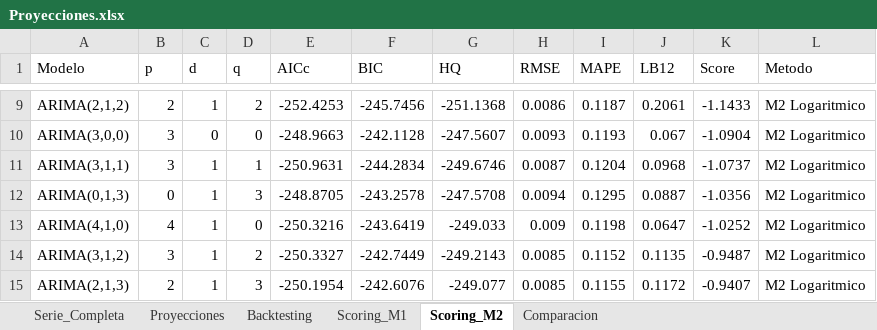
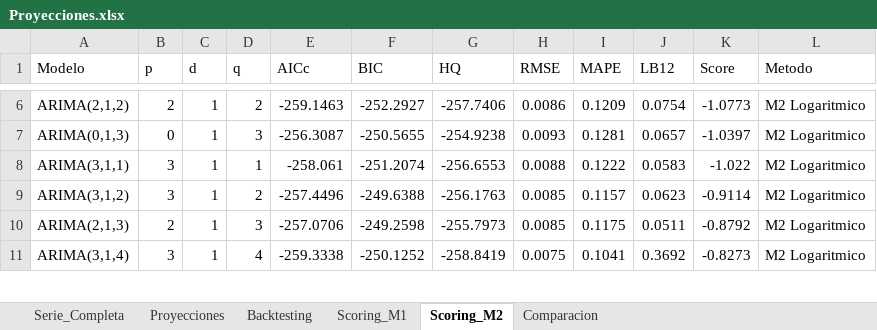
Before and after one commit to jddfernandez/TC-e-Inflacion, an Excel workbook: Outputs/Proyecciones.xlsx, sheet Scoring_M2, drawn as a sheet; only a part is shown, gaps mark what is left out; values as stored, in another font and other column widths than the file's, no borders; removed rows and columns are numbered as before the commit, all else as after; the diff covers the shown part only; the diff names each change by its address in the sheet, - before the commit and + after, or states it on an @@ line.

```diff
--- a/Outputs/Proyecciones.xlsx (sheet Scoring_M2)
+++ b/Outputs/Proyecciones.xlsx (sheet Scoring_M2)
-E6 (AICc): -252.4253
+E6 (AICc): -259.1463
-F6 (BIC): -245.7456
+F6 (BIC): -252.2927
-G6 (HQ): -251.1368
+G6 (HQ): -257.7406
-I6 (MAPE): 0.1187
+I6 (MAPE): 0.1209
-J6 (LB12): 0.2061
+J6 (LB12): 0.0754
-K6 (Score): -1.1433
+K6 (Score): -1.0773
-row 10: ARIMA(3,0,0) | 3 | 0 | 0 | -248.9663 | -242.1128 | -247.5607 | 0.0093 | 0.1193 | 0.067 | -1.0904 | M2 Logaritmico
-row 11: ARIMA(3,1,1) | 3 | 1 | 1 | -250.9631 | -244.2834 | -249.6746 | 0.0087 | 0.1204 | 0.0968 | -1.0737 | M2 Logaritmico
-E7 (AICc): -248.8705
+E7 (AICc): -256.3087
-F7 (BIC): -243.2578
+F7 (BIC): -250.5655
-G7 (HQ): -247.5708
+G7 (HQ): -254.9238
-H7 (RMSE): 0.0094
+H7 (RMSE): 0.0093
-I7 (MAPE): 0.1295
+I7 (MAPE): 0.1281
-J7 (LB12): 0.0887
+J7 (LB12): 0.0657
-K7 (Score): -1.0356
+K7 (Score): -1.0397
-row 13: ARIMA(4,1,0) | 4 | 1 | 0 | -250.3216 | -243.6419 | -249.033 | 0.009 | 0.1198 | 0.0647 | -1.0252 | M2 Logaritmico
+row 8: ARIMA(3,1,1) | 3 | 1 | 1 | -258.061 | -251.2074 | -256.6553 | 0.0088 | 0.1222 | 0.0583 | -1.022 | M2 Logaritmico
-E9 (AICc): -250.3327
+E9 (AICc): -257.4496
-F9 (BIC): -242.7449
+F9 (BIC): -249.6388
-G9 (HQ): -249.2143
+G9 (HQ): -256.1763
-I9 (MAPE): 0.1152
+I9 (MAPE): 0.1157
-J9 (LB12): 0.1135
+J9 (LB12): 0.0623
-K9 (Score): -0.9487
+K9 (Score): -0.9114
-E10 (AICc): -250.1954
+E10 (AICc): -257.0706
-F10 (BIC): -242.6076
+F10 (BIC): -249.2598
-G10 (HQ): -249.077
+G10 (HQ): -255.7973
-I10 (MAPE): 0.1155
+I10 (MAPE): 0.1175
-J10 (LB12): 0.1172
+J10 (LB12): 0.0511
-K10 (Score): -0.9407
+K10 (Score): -0.8792
+row 11: ARIMA(3,1,4) | 3 | 1 | 4 | -259.3338 | -250.1252 | -258.8419 | 0.0075 | 0.1041 | 0.3692 | -0.8273 | M2 Logaritmico
```
Also changed, not shown: 17 added rows, 16 removed rows and 166 edited cells elsewhere in this sheet, sheet Scoring_M1, sheet Serie_Completa, sheet Proyecciones, sheet Backtesting, sheet Comparacion, Inputs/BD Bruta.xlsx, 3 other files.
